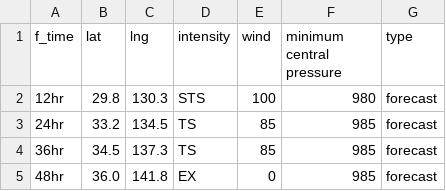
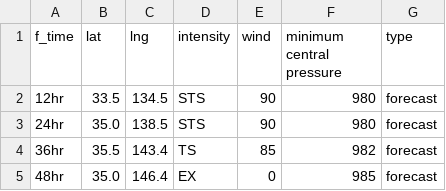
Before and after one commit to zax41006-bot/GHMWS-TC-GIS, a CSV file: forecast_track_A.csv, drawn as a sheet.

Commit message:
Update forecast_track_A.csv

```diff
--- a/forecast_track_A.csv
+++ b/forecast_track_A.csv
@@ -1,5 +1,5 @@
 f_time,lat,lng,intensity,wind,minimum central pressure,type
-12hr,29.8,130.3,STS,100,980,forecast
-24hr,33.2,134.5,TS,85,985,forecast
-36hr,34.5,137.3,TS,85,985,forecast
-48hr,36.0,141.8,EX,0,985,forecast
+12hr,33.5,134.5,STS,90,980,forecast
+24hr,35.0,138.5,STS,90,980,forecast
+36hr,35.5,143.4,TS,85,982,forecast
+48hr,35.0,146.4,EX,0,985,forecast
```
